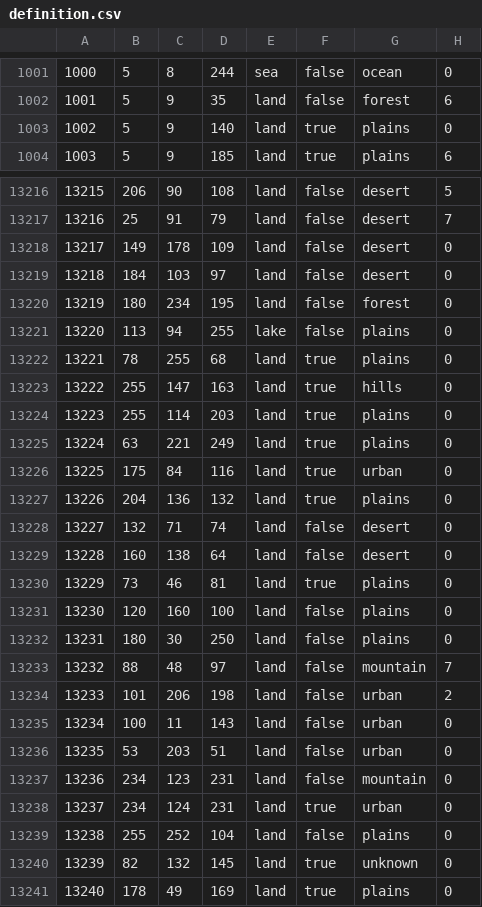
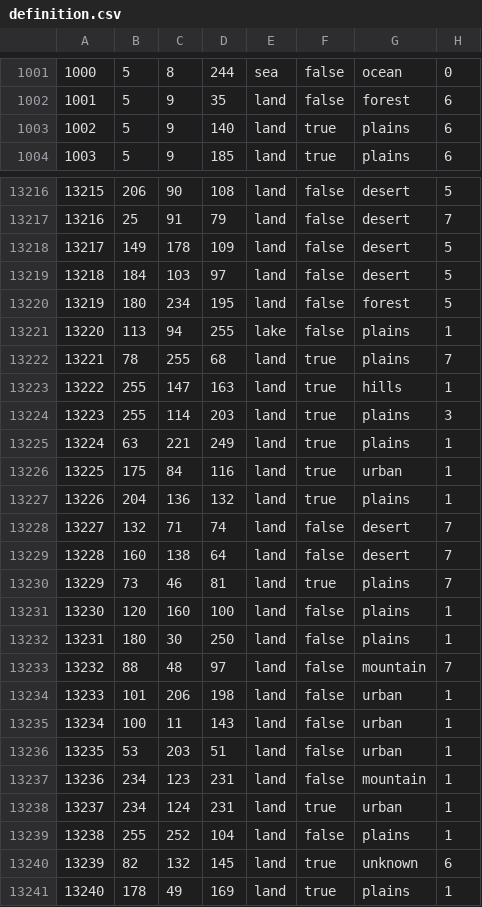
Before and after one commit to blacklikemilk/endsieg, a CSV file: map/definition.csv, drawn as a sheet; only a part is shown, gaps mark what is left out; the diff covers the shown part only.

```diff
--- a/map/definition.csv
+++ b/map/definition.csv
@@ -1002,3 +1002,3 @@
 1001;5;9;35;land;false;forest;6
-1002;5;9;140;land;true;plains;0
+1002;5;9;140;land;true;plains;6
 1003;5;9;185;land;true;plains;6
@@ -13217,25 +13217,25 @@
 13216;25;91;79;land;false;desert;7
-13217;149;178;109;land;false;desert;0
-13218;184;103;97;land;false;desert;0
-13219;180;234;195;land;false;forest;0
-13220;113;94;255;lake;false;plains;0
-13221;78;255;68;land;true;plains;0
-13222;255;147;163;land;true;hills;0
-13223;255;114;203;land;true;plains;0
-13224;63;221;249;land;true;plains;0
-13225;175;84;116;land;true;urban;0
-13226;204;136;132;land;true;plains;0
-13227;132;71;74;land;false;desert;0
-13228;160;138;64;land;false;desert;0
-13229;73;46;81;land;true;plains;0
-13230;120;160;100;land;false;plains;0
-13231;180;30;250;land;false;plains;0
+13217;149;178;109;land;false;desert;5
+13218;184;103;97;land;false;desert;5
+13219;180;234;195;land;false;forest;5
+13220;113;94;255;lake;false;plains;1
+13221;78;255;68;land;true;plains;7
+13222;255;147;163;land;true;hills;1
+13223;255;114;203;land;true;plains;3
+13224;63;221;249;land;true;plains;1
+13225;175;84;116;land;true;urban;1
+13226;204;136;132;land;true;plains;1
+13227;132;71;74;land;false;desert;7
+13228;160;138;64;land;false;desert;7
+13229;73;46;81;land;true;plains;7
+13230;120;160;100;land;false;plains;1
+13231;180;30;250;land;false;plains;1
 13232;88;48;97;land;false;mountain;7
-13233;101;206;198;land;false;urban;2
-13234;100;11;143;land;false;urban;0
-13235;53;203;51;land;false;urban;0
-13236;234;123;231;land;false;mountain;0
-13237;234;124;231;land;true;urban;0
-13238;255;252;104;land;false;plains;0
-13239;82;132;145;land;true;unknown;0
-13240;178;49;169;land;true;plains;0
+13233;101;206;198;land;false;urban;1
+13234;100;11;143;land;false;urban;1
+13235;53;203;51;land;false;urban;1
+13236;234;123;231;land;false;mountain;1
+13237;234;124;231;land;true;urban;1
+13238;255;252;104;land;false;plains;1
+13239;82;132;145;land;true;unknown;6
+13240;178;49;169;land;true;plains;1
```
Also changed, not shown: 65 edited cells elsewhere in this file.
